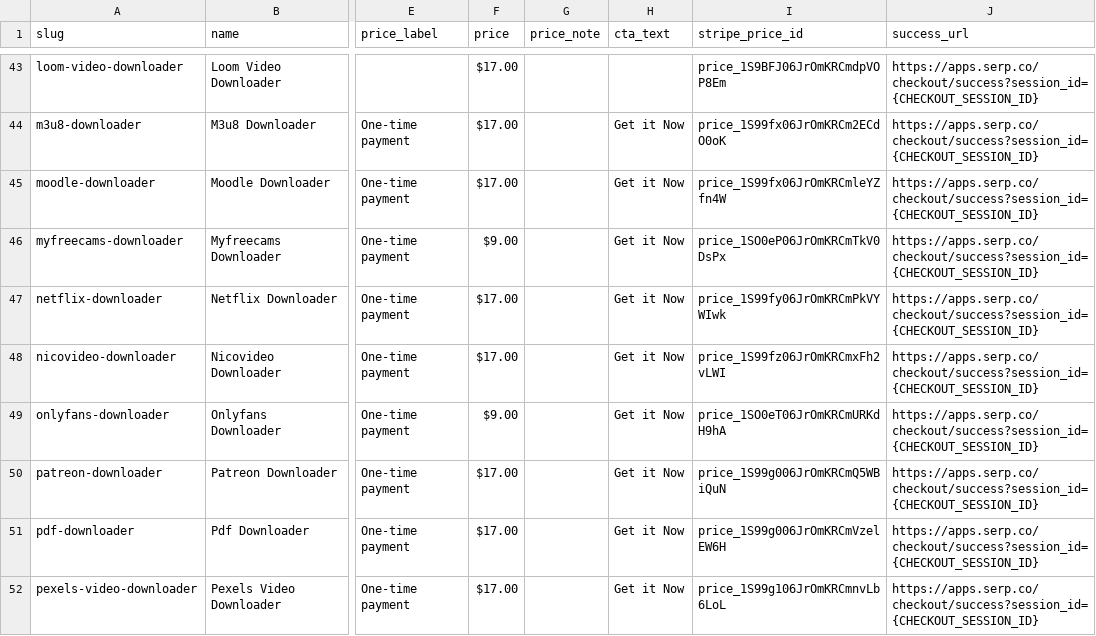
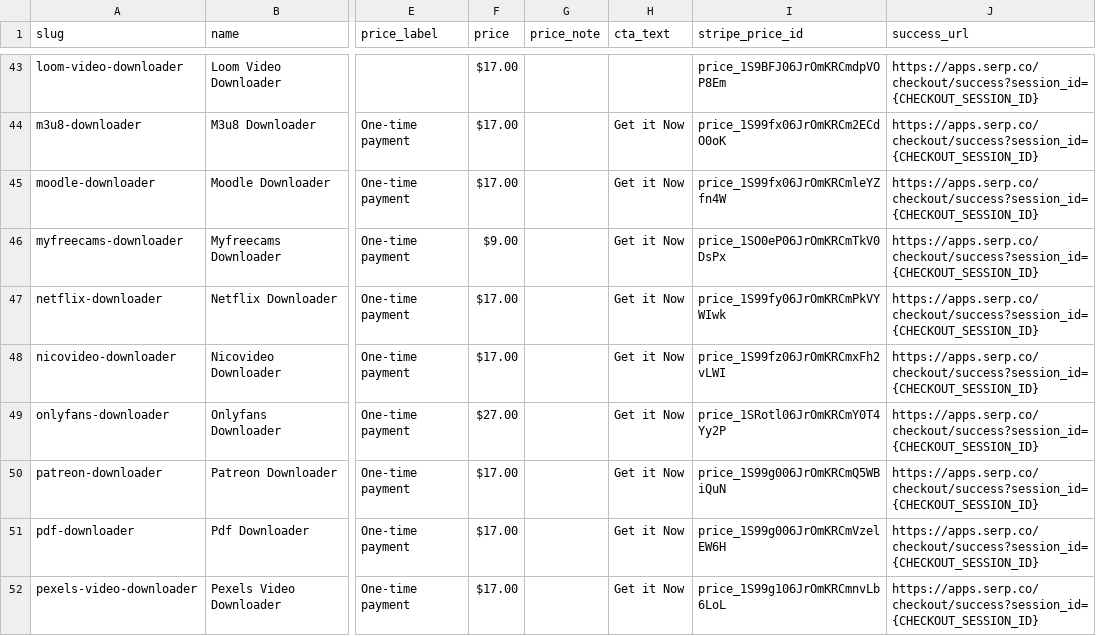
Before and after one commit to serptemplates/store, a CSV file: docs/data/offer-catalog.csv, drawn as a sheet; only a part is shown, gaps mark what is left out; the diff names each change by its address in the sheet, - before the commit and + after, or states it on an @@ line.

```diff
--- a/docs/data/offer-catalog.csv
+++ b/docs/data/offer-catalog.csv
-F49 (price): $9.00
+F49 (price): $27.00
-I49 (stripe_price_id): price_1SO0eT06JrOmKRCmURKdH9hA
+I49 (stripe_price_id): price_1SRotl06JrOmKRCmY0T4Yy2P
```
Also changed, not shown: docs/data/prices.csv, docs/offer-catalog.csv, 8 other files.
